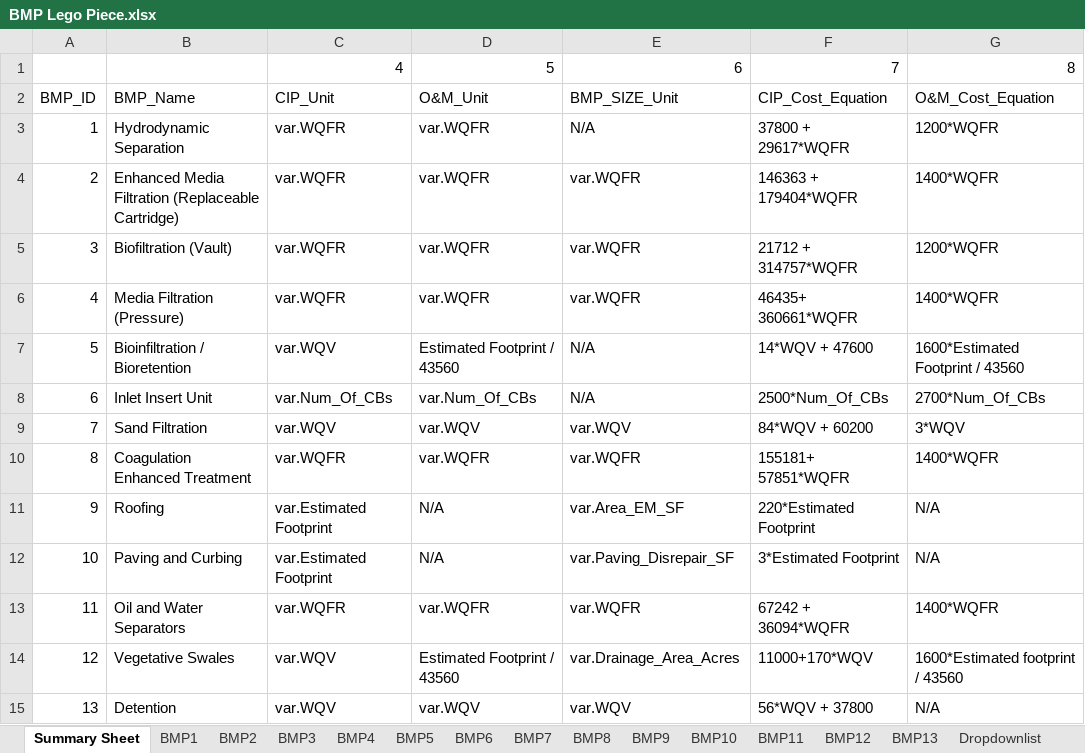
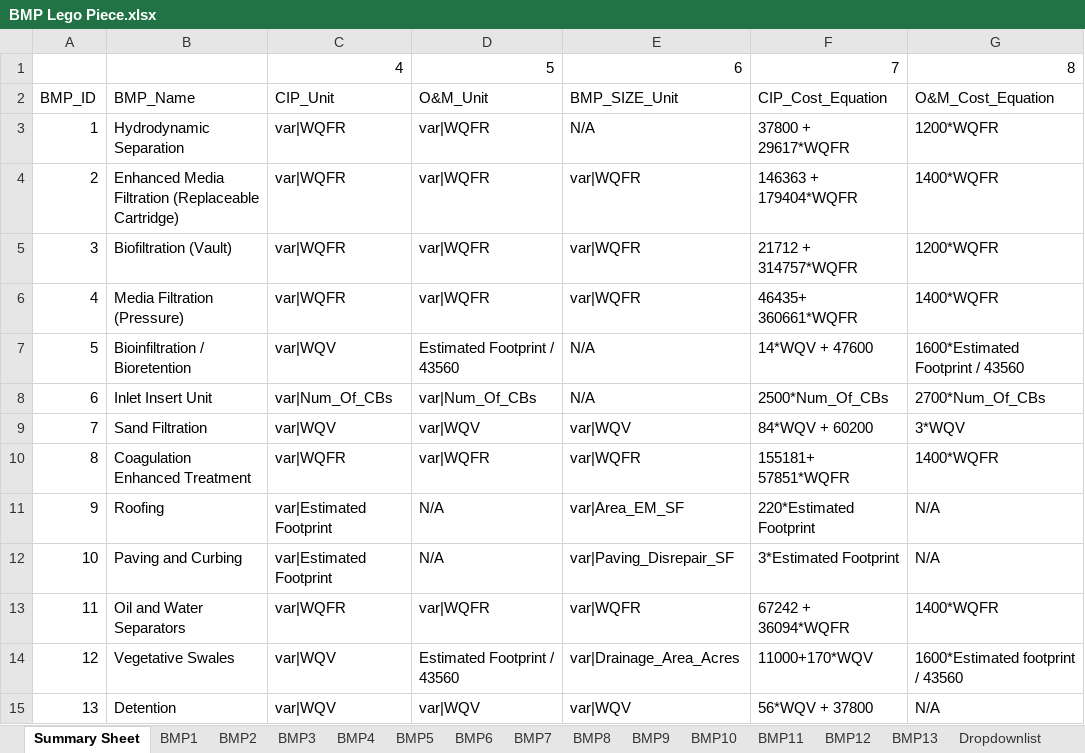
Before and after one commit to mallen69/Project_Sprint_7, an Excel workbook: Sprint03_Data_Operation/_jonhonda_dat/special_prj/Input_Files/BMP Lego Piece.xlsx, sheet Summary Sheet, drawn as a sheet; only a part is shown; values as stored, in another font and other column widths than the file's, no borders; the diff names each change by its address in the sheet, - before the commit and + after, or states it on an @@ line.

```diff
--- a/Sprint03_Data_Operation/_jonhonda_dat/special_prj/Input_Files/BMP Lego Piece.xlsx (sheet Summary Sheet)
+++ b/Sprint03_Data_Operation/_jonhonda_dat/special_prj/Input_Files/BMP Lego Piece.xlsx (sheet Summary Sheet)
-C3:C6: var.WQFR
+C3:C6: var|WQFR
-D3:D6: var.WQFR
+D3:D6: var|WQFR
-E4:E6: var.WQFR
+E4:E6: var|WQFR
-C7: var.WQV
+C7: var|WQV
-C8: var.Num_Of_CBs
+C8: var|Num_Of_CBs
-D8: var.Num_Of_CBs
+D8: var|Num_Of_CBs
-C9: var.WQV
+C9: var|WQV
-D9: var.WQV
+D9: var|WQV
-E9: var.WQV
+E9: var|WQV
-C10: var.WQFR
+C10: var|WQFR
-D10: var.WQFR
+D10: var|WQFR
-E10: var.WQFR
+E10: var|WQFR
-C11:C12: var.Estimated Footprint
+C11:C12: var|Estimated Footprint
-E11: var.Area_EM_SF
+E11: var|Area_EM_SF
-E12: var.Paving_Disrepair_SF
+E12: var|Paving_Disrepair_SF
-C13: var.WQFR
+C13: var|WQFR
-D13: var.WQFR
+D13: var|WQFR
-E13: var.WQFR
+E13: var|WQFR
-C14:C15: var.WQV
+C14:C15: var|WQV
-E14: var.Drainage_Area_Acres
+E14: var|Drainage_Area_Acres
-D15: var.WQV
+D15: var|WQV
-E15: var.WQV
+E15: var|WQV
```
Also changed, not shown: sheet BMP13, sheet BMP4, sheet BMP8, sheet BMP11, sheet BMP3, sheet BMP2, 7 more sheets, Sprint03_Data_Operation/_jonhonda_dat/special_prj/Input_Files/Feasibility Tester.xlsx, 4 other files.
